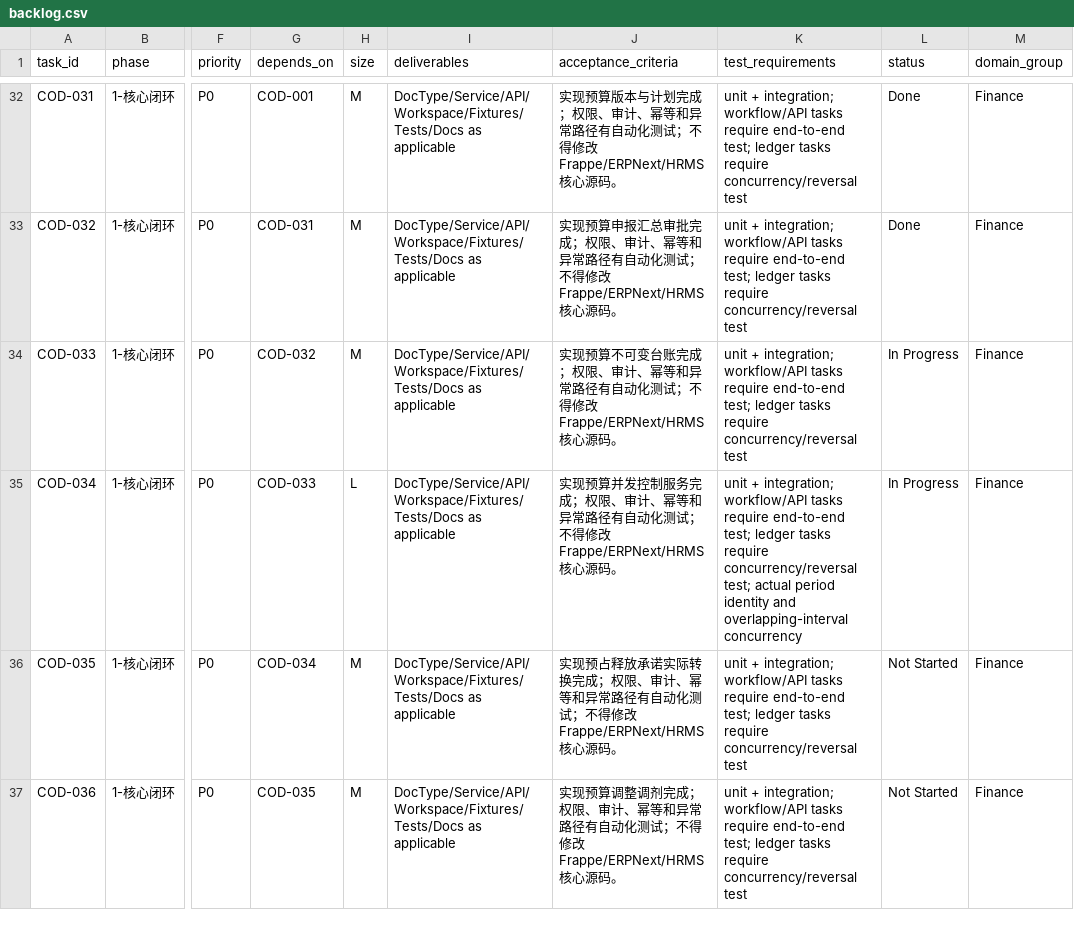
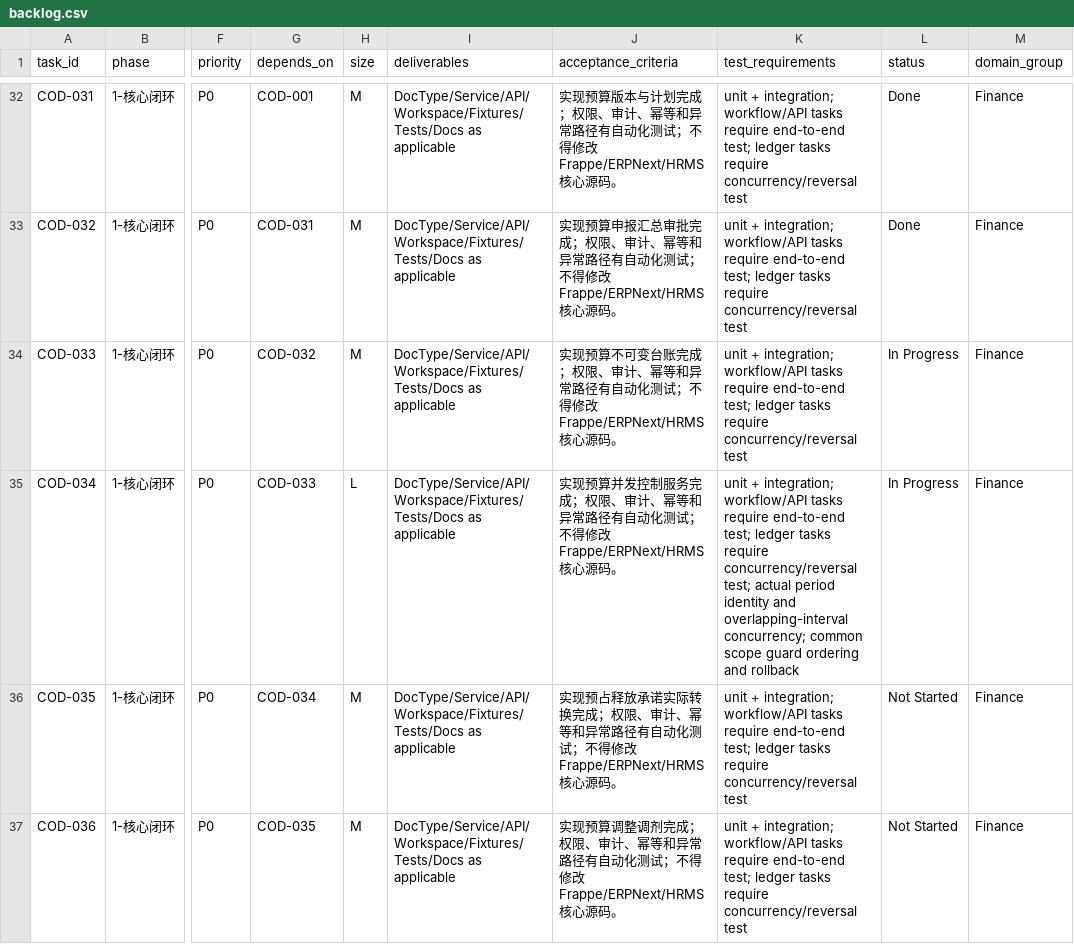
Before and after one commit to jerry317395616/medops, a CSV file: backlog/backlog.csv, drawn as a sheet; only a part is shown, gaps mark what is left out; the diff names each change by its address in the sheet, - before the commit and + after, or states it on an @@ line.

Commit message:
wip(budget): fence overlapping periods by shared scope

```diff
--- a/backlog/backlog.csv
+++ b/backlog/backlog.csv
-K35 (test_requirements): …and overlapping-interval concurrency
+K35 (test_requirements): …and overlapping-interval concurrency; common scope guard ordering and rollback
```
Also changed, not shown: 13 other files.
